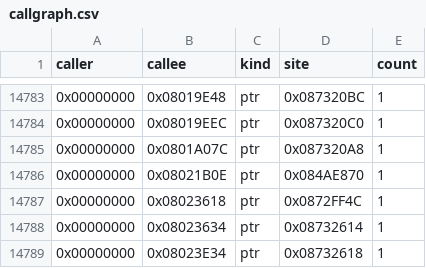
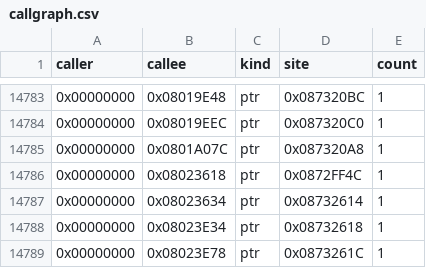
Before and after one commit to overjt/knidl, a CSV file: docs/analysis/callgraph.csv, drawn as a sheet; only a part is shown, gaps mark what is left out; the shorter side is filled out with more unchanged rows.

```diff
--- a/docs/analysis/callgraph.csv
+++ b/docs/analysis/callgraph.csv
@@ -14785,3 +14785,2 @@ caller,callee,kind,site,count
 0x00000000,0x0801A07C,ptr,0x087320A8,1
-0x00000000,0x08021B0E,ptr,0x084AE870,1
 0x00000000,0x08023618,ptr,0x0872FF4C,1
```
Also changed, not shown: docs/analysis/module-map.csv, docs/analysis/symbols.csv, 18 other files.
